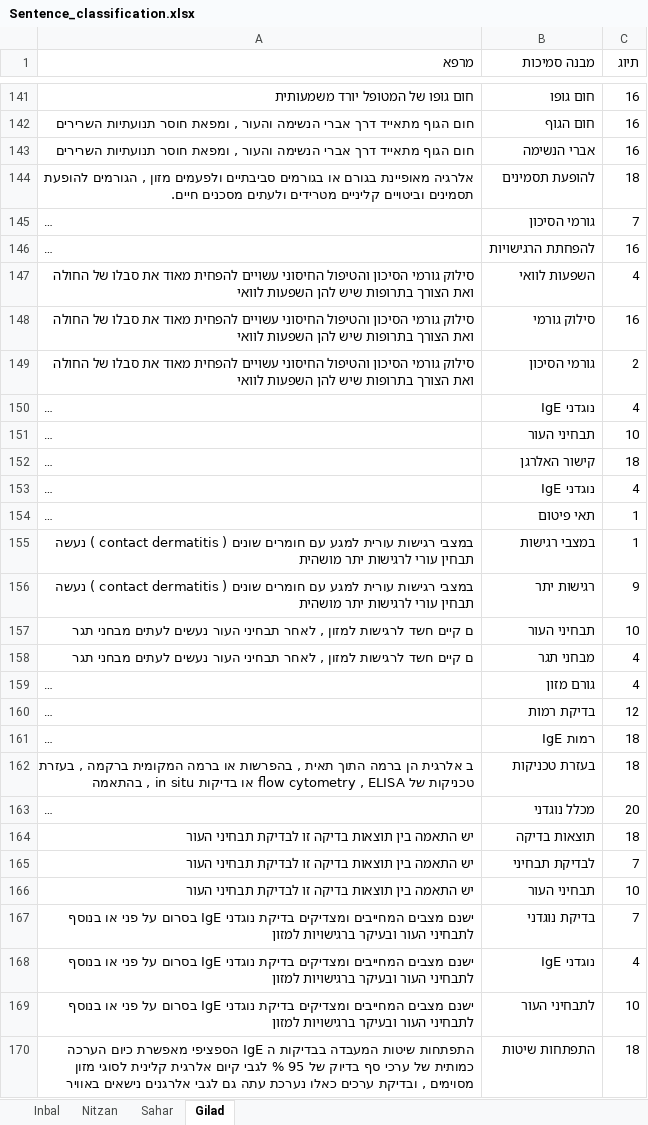
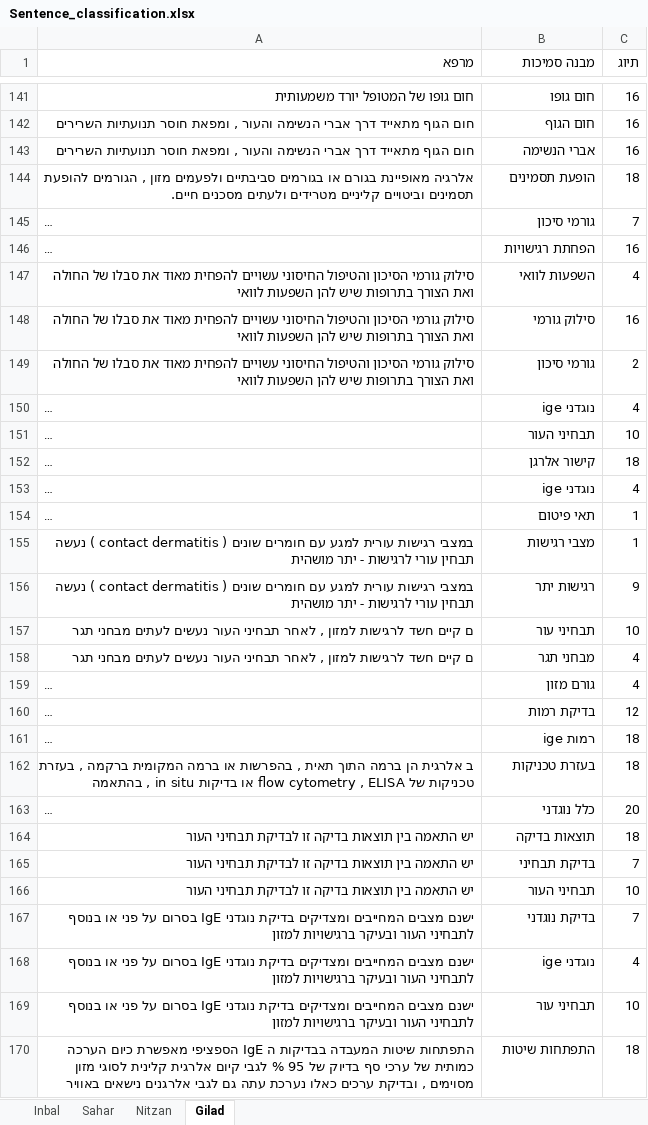
Before and after one commit to saharc2000/NLP_Construct-State_Classifier, an Excel workbook: Sentence_classification.xlsx, sheet Gilad, drawn as a sheet; only a part is shown, gaps mark what is left out; long unchanged cells end in …; values as stored, in another font and other column widths than the file's, no borders; charts and pictures not drawn; the diff covers the shown part only; the diff names each change by its address in the sheet, - before the commit and + after, or states it on an @@ line.

```diff
--- a/Sentence_classification.xlsx (sheet Gilad)
+++ b/Sentence_classification.xlsx (sheet Gilad)
@@ sheet tab order changed: Inbal | Sahar | Nitzan | Gilad @@
-B144 (מבנה סמיכות): להופעת תסמינים
+B144 (מבנה סמיכות): הופעת תסמינים
-B145 (מבנה סמיכות): גורמי הסיכון
+B145 (מבנה סמיכות): גורמי סיכון
-B146 (מבנה סמיכות): להפחתת הרגישויות
+B146 (מבנה סמיכות): הפחתת רגישויות
-B149 (מבנה סמיכות): גורמי הסיכון
+B149 (מבנה סמיכות): גורמי סיכון
-B150 (מבנה סמיכות): נוגדני IgE
+B150 (מבנה סמיכות): נוגדני ige
-B152 (מבנה סמיכות): קישור האלרגן
+B152 (מבנה סמיכות): קישור אלרגן
-B153 (מבנה סמיכות): נוגדני IgE
+B153 (מבנה סמיכות): נוגדני ige
-A155:A156 (מרפא): …עורי לרגישות יתר מושהית
+A155:A156 (מרפא): …עורי לרגישות - יתר מושהית
-B155 (מבנה סמיכות): במצבי רגישות
+B155 (מבנה סמיכות): מצבי רגישות
-B157 (מבנה סמיכות): תבחיני העור
+B157 (מבנה סמיכות): תבחיני עור
-B161 (מבנה סמיכות): רמות IgE
+B161 (מבנה סמיכות): רמות ige
-B163 (מבנה סמיכות): מכלל נוגדני
+B163 (מבנה סמיכות): כלל נוגדני
-B165 (מבנה סמיכות): לבדיקת תבחיני
+B165 (מבנה סמיכות): בדיקת תבחיני
-B168 (מבנה סמיכות): נוגדני IgE
+B168 (מבנה סמיכות): נוגדני ige
-B169 (מבנה סמיכות): לתבחיני העור
+B169 (מבנה סמיכות): תבחיני עור
```
Also changed, not shown: 118 edited cells elsewhere in this sheet, sheet Inbal, sheet Nitzan, sheet Sahar, charts or pictures, 5 other files.
